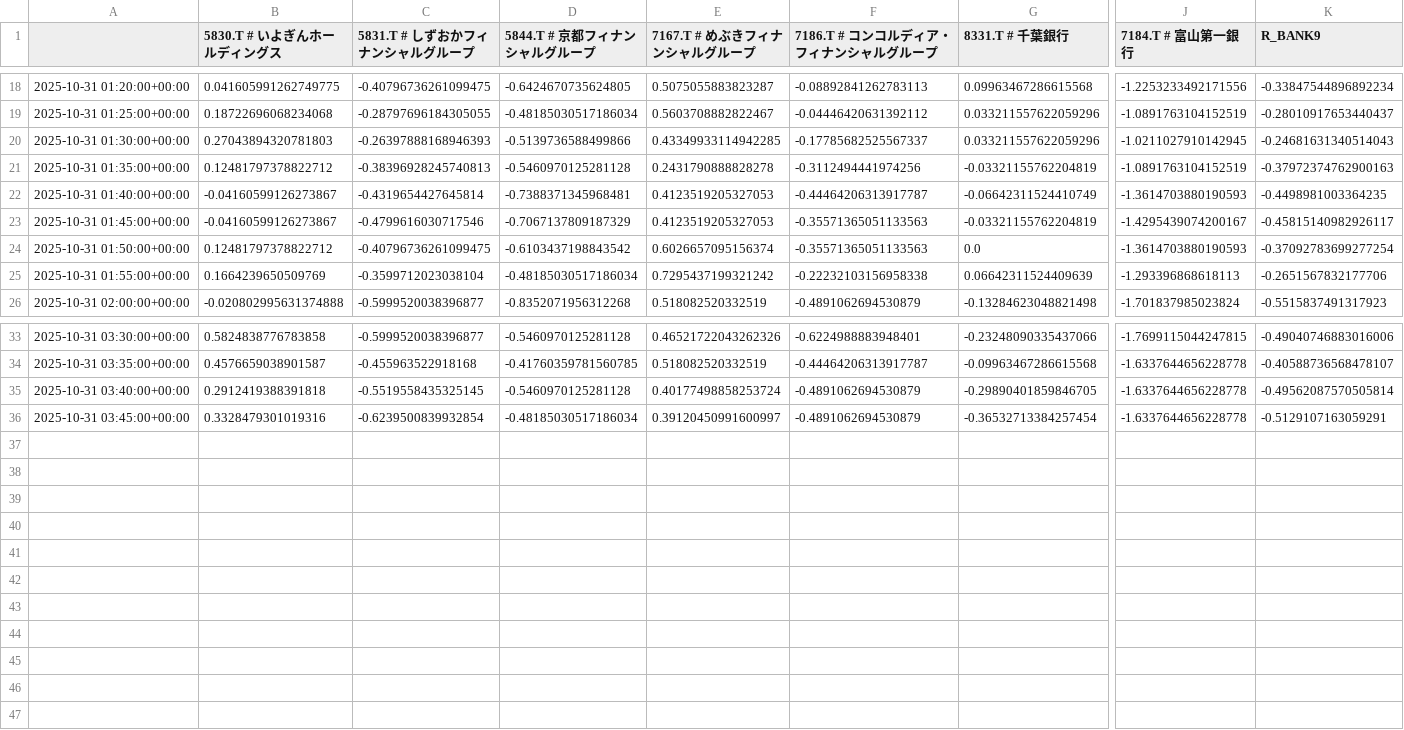
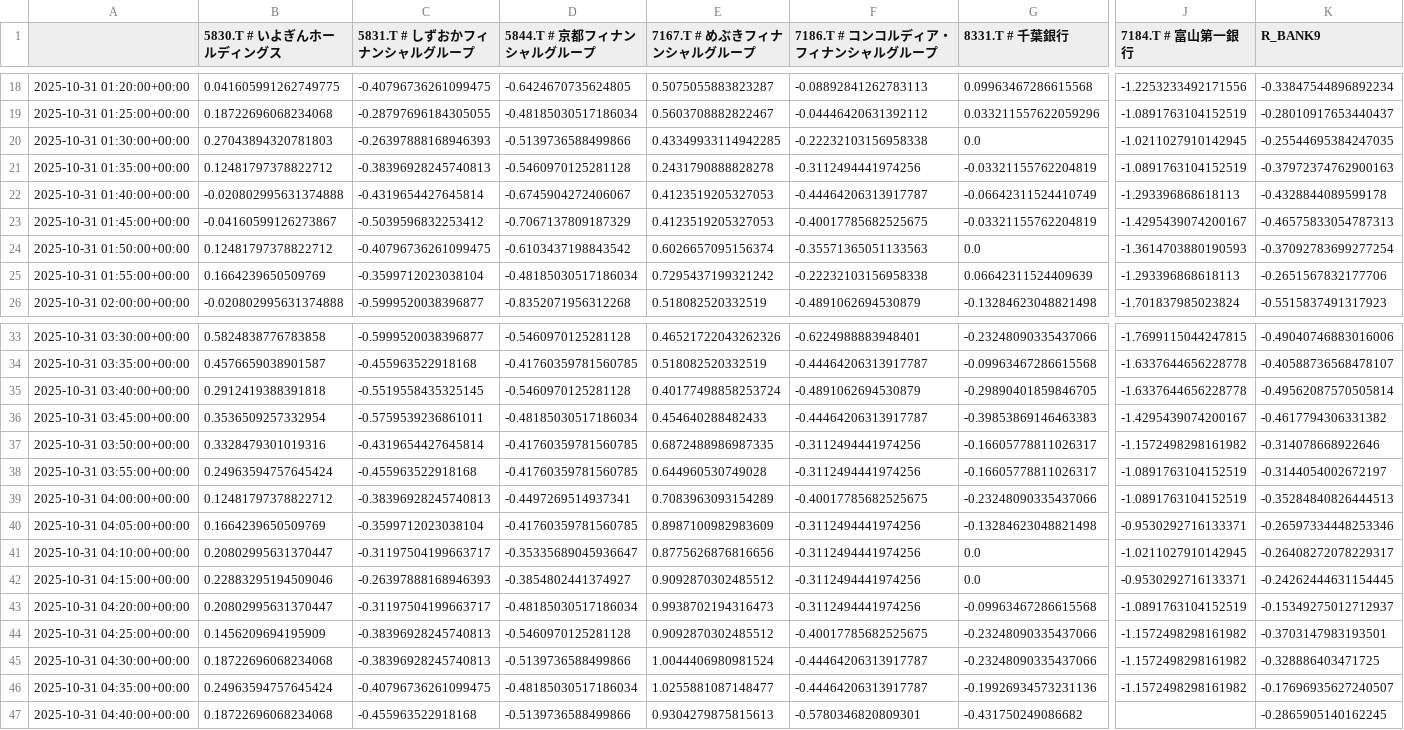
Before and after one commit to SakuraIndex/R-BANK9, a CSV file: docs/outputs/rbank9_intraday.csv, drawn as a sheet; only a part is shown, gaps mark what is left out; rows hold the shown columns only; the diff covers the shown part only; the diff names each change by its address in the sheet, - before the commit and + after, or states it on an @@ line.

```diff
--- a/docs/outputs/rbank9_intraday.csv
+++ b/docs/outputs/rbank9_intraday.csv
-F20 (7186.T # コンコルディア・フィナンシャルグループ): -0.17785682525567337
+F20 (7186.T # コンコルディア・フィナンシャルグループ): -0.22232103156958338
-G20 (8331.T # 千葉銀行): 0.033211557622059296
+G20 (8331.T # 千葉銀行): 0.0
-K20 (R_BANK9): -0.24681631340514043
+K20 (R_BANK9): -0.25544695384247035
-B22 (5830.T # いよぎんホールディングス): -0.04160599126273867
+B22 (5830.T # いよぎんホールディングス): -0.020802995631374888
-D22 (5844.T # 京都フィナンシャルグループ): -0.7388371345968481
+D22 (5844.T # 京都フィナンシャルグループ): -0.6745904272406067
-J22 (7184.T # 富山第一銀行): -1.3614703880190593
+J22 (7184.T # 富山第一銀行): -1.293396868618113
-K22 (R_BANK9): -0.4498981003364235
+K22 (R_BANK9): -0.4328844089599178
-C23 (5831.T # しずおかフィナンシャルグループ): -0.4799616030717546
+C23 (5831.T # しずおかフィナンシャルグループ): -0.5039596832253412
-F23 (7186.T # コンコルディア・フィナンシャルグループ): -0.35571365051133563
+F23 (7186.T # コンコルディア・フィナンシャルグループ): -0.40017785682525675
-K23 (R_BANK9): -0.45815140982926117
+K23 (R_BANK9): -0.46575833054787313
-B36 (5830.T # いよぎんホールディングス): 0.3328479301019316
+B36 (5830.T # いよぎんホールディングス): 0.3536509257332954
-C36 (5831.T # しずおかフィナンシャルグループ): -0.6239500839932854
+C36 (5831.T # しずおかフィナンシャルグループ): -0.5759539236861011
-E36 (7167.T # めぶきフィナンシャルグループ): 0.39120450991600997
+E36 (7167.T # めぶきフィナンシャルグループ): 0.454640288482433
-F36 (7186.T # コンコルディア・フィナンシャルグループ): -0.4891062694530879
+F36 (7186.T # コンコルディア・フィナンシャルグループ): -0.44464206313917787
-G36 (8331.T # 千葉銀行): -0.36532713384257454
+G36 (8331.T # 千葉銀行): -0.39853869146463383
-J36 (7184.T # 富山第一銀行): -1.6337644656228778
+J36 (7184.T # 富山第一銀行): -1.4295439074200167
-K36 (R_BANK9): -0.5129107163059291
+K36 (R_BANK9): -0.4617794306331382
+row 37: 2025-10-31 03:50:00+00:00 | 0.3328479301019316 | -0.4319654427645814 | -0.41760359781560785 | 0.6872488986987335 | -0.3112494441974256 | -0.16605778811026317 | -1.1572498298161982 | -0.314078668922646
+row 38: 2025-10-31 03:55:00+00:00 | 0.24963594757645424 | -0.455963522918168 | -0.41760359781560785 | 0.644960530749028 | -0.3112494441974256 | -0.16605778811026317 | -1.0891763104152519 | -0.3144054002672197
+row 39: 2025-10-31 04:00:00+00:00 | 0.12481797378822712 | -0.38396928245740813 | -0.4497269514937341 | 0.7083963093154289 | -0.40017785682525675 | -0.23248090335437066 | -1.0891763104152519 | -0.35284840826444513
+row 40: 2025-10-31 04:05:00+00:00 | 0.1664239650509769 | -0.3599712023038104 | -0.41760359781560785 | 0.8987100982983609 | -0.3112494441974256 | -0.13284623048821498 | -0.9530292716133371 | -0.26597334448253346
+row 41: 2025-10-31 04:10:00+00:00 | 0.20802995631370447 | -0.31197504199663717 | -0.35335689045936647 | 0.8775626876816656 | -0.3112494441974256 | 0.0 | -1.0211027910142945 | -0.26408272078229317
+row 42: 2025-10-31 04:15:00+00:00 | 0.22883295194509046 | -0.26397888168946393 | -0.3854802441374927 | 0.9092870302485512 | -0.3112494441974256 | 0.0 | -0.9530292716133371 | -0.24262444631154445
+row 43: 2025-10-31 04:20:00+00:00 | 0.20802995631370447 | -0.31197504199663717 | -0.48185030517186034 | 0.9938702194316473 | -0.3112494441974256 | -0.09963467286615568 | -1.0891763104152519 | -0.15349275012712937
+row 44: 2025-10-31 04:25:00+00:00 | 0.1456209694195909 | -0.38396928245740813 | -0.5460970125281128 | 0.9092870302485512 | -0.40017785682525675 | -0.23248090335437066 | -1.1572498298161982 | -0.3703147983193501
+row 45: 2025-10-31 04:30:00+00:00 | 0.18722696068234068 | -0.38396928245740813 | -0.5139736588499866 | 1.0044406980981524 | -0.44464206313917787 | -0.23248090335437066 | -1.1572498298161982 | -0.328886403471725
+row 46: 2025-10-31 04:35:00+00:00 | 0.24963594757645424 | -0.40796736261099475 | -0.48185030517186034 | 1.0255881087148477 | -0.44464206313917787 | -0.19926934573231136 | -1.1572498298161982 | -0.17696935627240507
+row 47: 2025-10-31 04:40:00+00:00 | 0.18722696068234068 | -0.455963522918168 | -0.5139736588499866 | 0.9304279875815613 | -0.5780346820809301 | -0.431750249086682 |  | -0.2865905140162245
```
Also changed, not shown: 2 edited cells elsewhere in this file, 2 other files.
